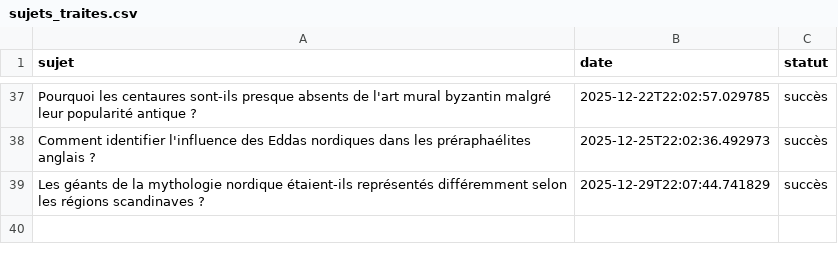
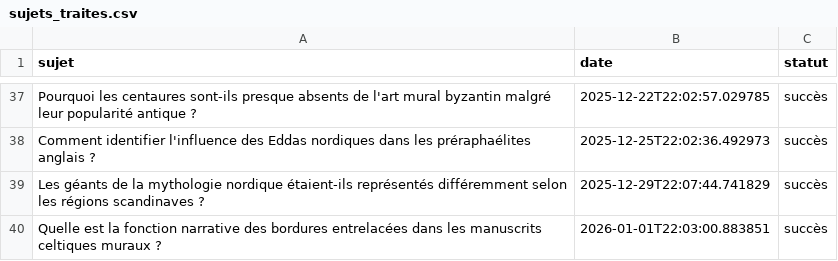
Before and after one commit to Metalosmose21/Mythes-1, a CSV file: sujets_traites.csv, drawn as a sheet; only a part is shown, gaps mark what is left out.

```diff
--- a/sujets_traites.csv
+++ b/sujets_traites.csv
@@ -39 +39,2 @@ Comment identifier l'influence des Eddas nordiques dans les préraphaélites ang
 Les géants de la mythologie nordique étaient-ils représentés différemment selon les régions scandinaves ?,2025-12-29T22:07:44.741829,succès
+Quelle est la fonction narrative des bordures entrelacées dans les manuscrits celtiques muraux ?,2026-01-01T22:03:00.883851,succès
```
Also changed, not shown: sujets.csv.
